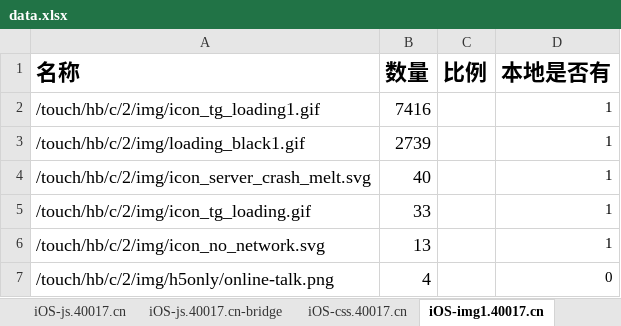
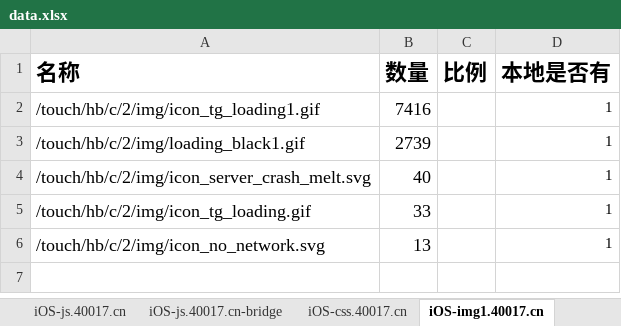
Before and after one commit to zhuyc/downloadFIleTask, an Excel workbook: data.xlsx, sheet iOS-img1.40017.cn, drawn as a sheet; values as stored, in another font and other column widths than the file's, no borders; the diff names each change by its address in the sheet, - before the commit and + after, or states it on an @@ line.

```diff
--- a/data.xlsx (sheet iOS-img1.40017.cn)
+++ b/data.xlsx (sheet iOS-img1.40017.cn)
-row 7: /touch/hb/c/2/img/h5only/online-talk.png | 4 |  | 0
```
Also changed, not shown: sheet iOS-css.40017.cn, sheet iOS-js.40017.cn, hidden cells, 3 other files.
